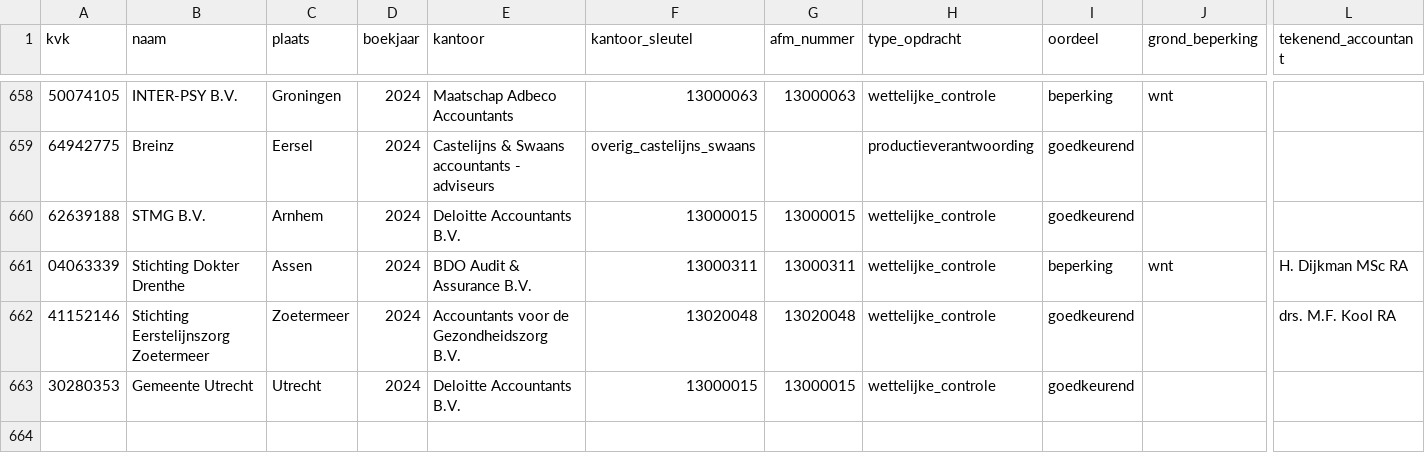
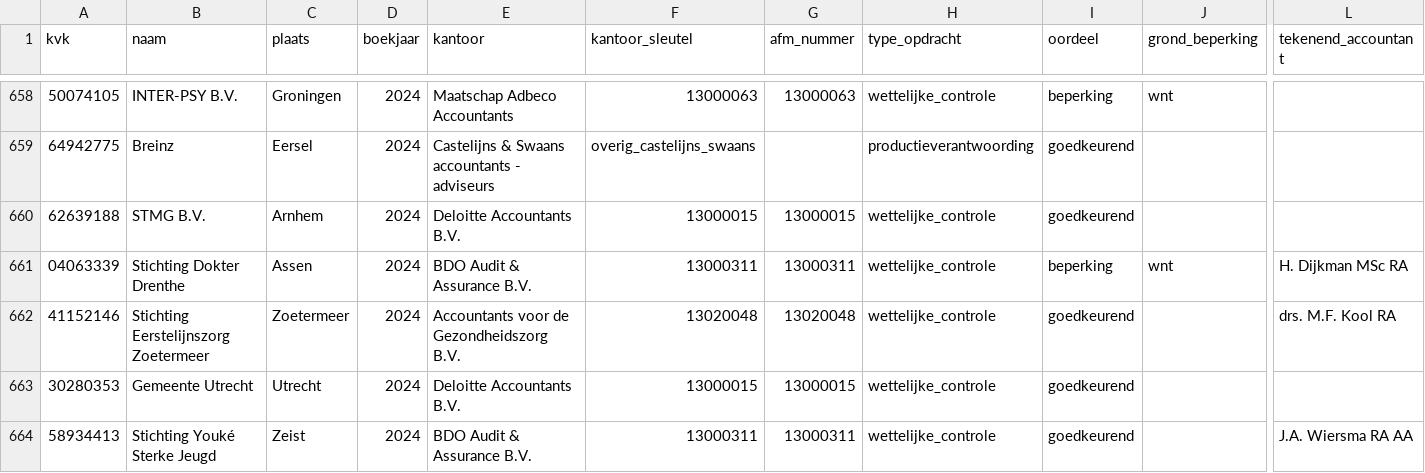
Before and after one commit to boazbuilds/Whosigns, a CSV file: pipeline/oogst/zorg_2024.csv, drawn as a sheet; only a part is shown, gaps mark what is left out; rows hold the shown columns only; the diff names each change by its address in the sheet, - before the commit and + after, or states it on an @@ line.

```diff
--- a/pipeline/oogst/zorg_2024.csv
+++ b/pipeline/oogst/zorg_2024.csv
+row 664: 58934413 | Stichting Youké Sterke Jeugd | Zeist | 2024 | BDO Audit & Assurance B.V. | 13000311 | 13000311 | wettelijke_controle | goedkeurend |  | J.A. Wiersma RA AA
```
Also changed, not shown: 1 other file.
